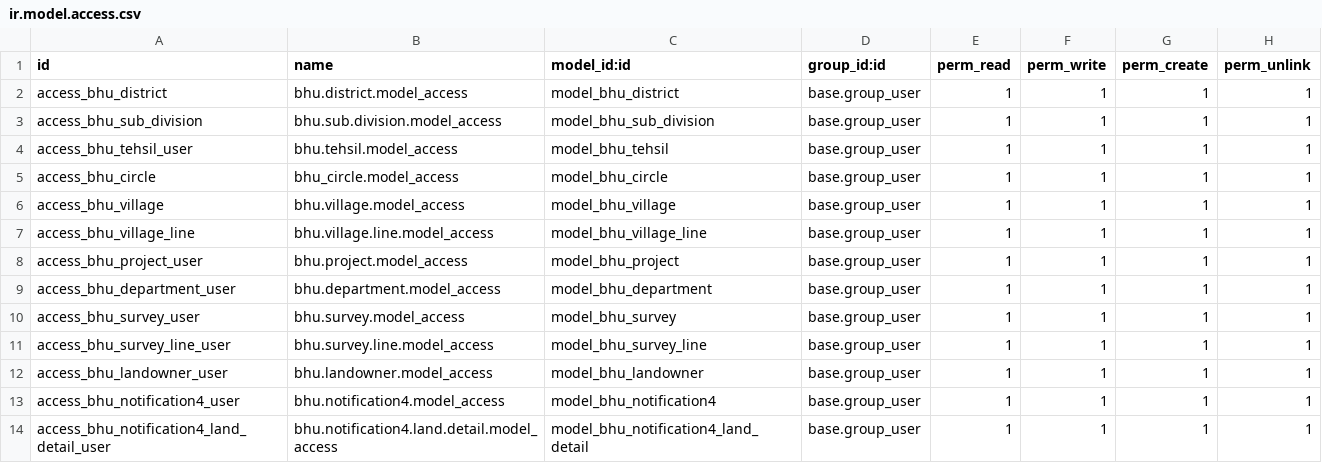
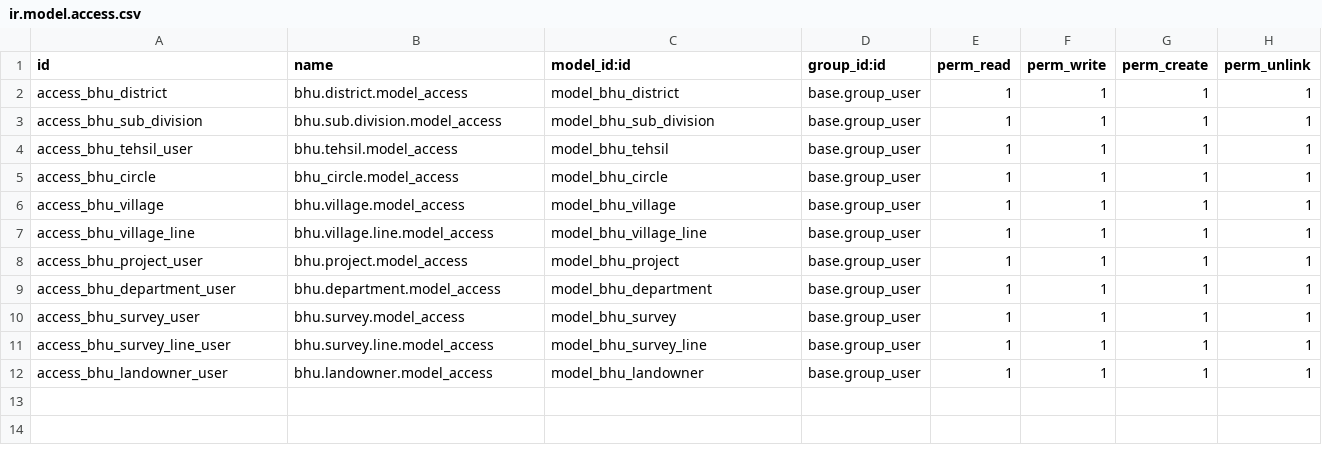
Before and after one commit to saurabhipro/bhuarjan_addons, a CSV file: bhuarjan/security/ir.model.access.csv, drawn as a sheet; the diff names each change by its address in the sheet, - before the commit and + after, or states it on an @@ line.

Commit message:
Notification 4 issues solved

```diff
--- a/bhuarjan/security/ir.model.access.csv
+++ b/bhuarjan/security/ir.model.access.csv
-row 13: access_bhu_notification4_user | bhu.notification4.model_access | model_bhu_notification4 | base.group_user | 1 | 1 | 1 | 1
-row 14: access_bhu_notification4_land_detail_user | bhu.notification4.land.detail.model_access | model_bhu_notification4_land_detail | base.group_user | 1 | 1 | 1 | 1
```
Also changed, not shown: 2 other files.
